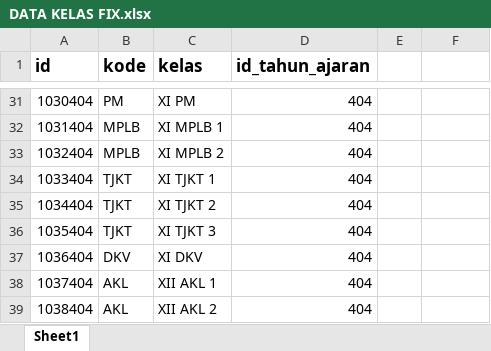
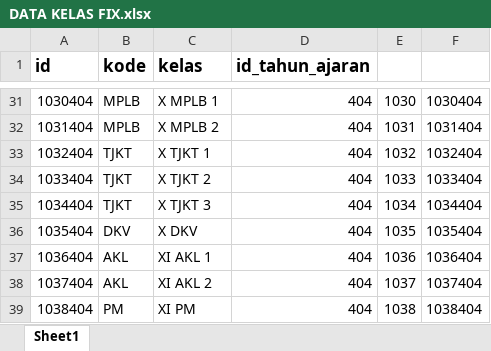
Before and after one commit to webdev14program/sppth_terbaru, an Excel workbook: temp_doc/DATA KELAS FIX.xlsx, sheet Sheet1, drawn as a sheet; only a part is shown, gaps mark what is left out; values as stored, in another font and other column widths than the file's, no borders; the diff covers the shown part only; the diff names each change by its address in the sheet, - before the commit and + after, or states it on an @@ line.

```diff
--- a/temp_doc/DATA KELAS FIX.xlsx (sheet Sheet1)
+++ b/temp_doc/DATA KELAS FIX.xlsx (sheet Sheet1)
-B31 (kode): PM
+B31 (kode): MPLB
-C31 (kelas): XI PM
+C31 (kelas): X MPLB 1
-E31: (empty)
+E31: 1030
-F31: (empty)
+F31: 1030404
-C32 (kelas): XI MPLB 1
+C32 (kelas): X MPLB 2
-E32: (empty)
+E32: 1031
-F32: (empty)
+F32: 1031404
-B33 (kode): MPLB
+B33 (kode): TJKT
-C33 (kelas): XI MPLB 2
+C33 (kelas): X TJKT 1
-E33: (empty)
+E33: 1032
-F33: (empty)
+F33: 1032404
-C34 (kelas): XI TJKT 1
+C34 (kelas): X TJKT 2
-E34: (empty)
+E34: 1033
-F34: (empty)
+F34: 1033404
-C35 (kelas): XI TJKT 2
+C35 (kelas): X TJKT 3
-E35: (empty)
+E35: 1034
-F35: (empty)
+F35: 1034404
-B36 (kode): TJKT
+B36 (kode): DKV
-C36 (kelas): XI TJKT 3
+C36 (kelas): X DKV
-E36: (empty)
+E36: 1035
-F36: (empty)
+F36: 1035404
-B37 (kode): DKV
+B37 (kode): AKL
-C37 (kelas): XI DKV
+C37 (kelas): XI AKL 1
-E37: (empty)
+E37: 1036
-F37: (empty)
+F37: 1036404
-C38 (kelas): XII AKL 1
+C38 (kelas): XI AKL 2
-E38: (empty)
+E38: 1037
-F38: (empty)
+F38: 1037404
-B39 (kode): AKL
+B39 (kode): PM
-C39 (kelas): XII AKL 2
+C39 (kelas): XI PM
-E39: (empty)
+E39: 1038
-F39: (empty)
+F39: 1038404
```
Also changed, not shown: 7 added rows, 90 edited cells and cell formats elsewhere in this sheet, temp_doc/DATA SISWA FIX.xlsx, 14 other files.
